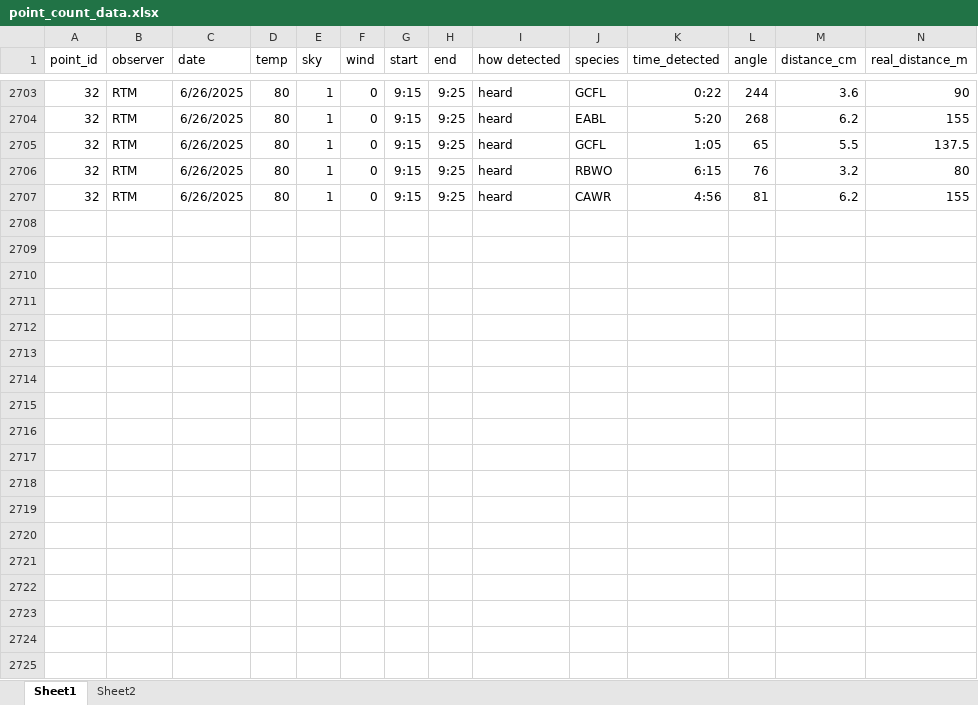
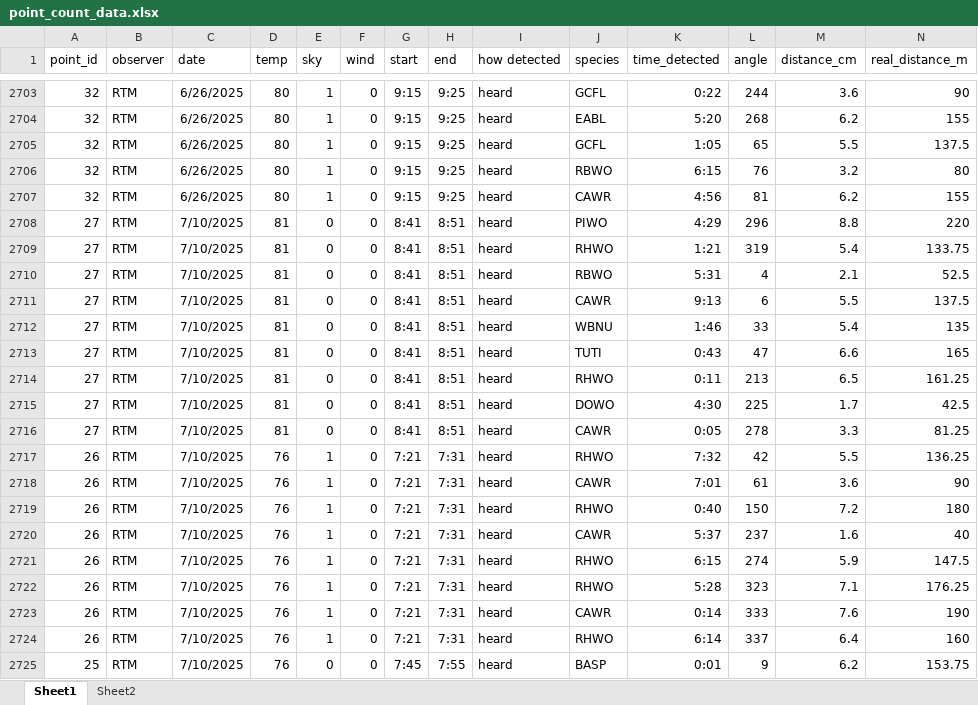
Before and after one commit to woodpeckerrob/WoodpeckerNiche.github.io, an Excel workbook: docs/data/raw/point_count_data.xlsx, sheet Sheet1, drawn as a sheet; only a part is shown, gaps mark what is left out; values as stored, in another font and other column widths than the file's, no borders; rows hold the shown columns only; the diff covers the shown part only; the diff names each change by its address in the sheet, - before the commit and + after, or states it on an @@ line.

Commit message:
Updating habitat page for reduced table size.

```diff
--- a/docs/data/raw/point_count_data.xlsx (sheet Sheet1)
+++ b/docs/data/raw/point_count_data.xlsx (sheet Sheet1)
+row 2708: 27 | RTM | 7/10/2025 | 81 | 0 | 0 | 8:41 | 8:51 | heard | PIWO | 4:29 | 296 | 8.8 | 220
+row 2709: 27 | RTM | 7/10/2025 | 81 | 0 | 0 | 8:41 | 8:51 | heard | RHWO | 1:21 | 319 | 5.4 | 133.75
+row 2710: 27 | RTM | 7/10/2025 | 81 | 0 | 0 | 8:41 | 8:51 | heard | RBWO | 5:31 | 4 | 2.1 | 52.5
+row 2711: 27 | RTM | 7/10/2025 | 81 | 0 | 0 | 8:41 | 8:51 | heard | CAWR | 9:13 | 6 | 5.5 | 137.5
+row 2712: 27 | RTM | 7/10/2025 | 81 | 0 | 0 | 8:41 | 8:51 | heard | WBNU | 1:46 | 33 | 5.4 | 135
+row 2713: 27 | RTM | 7/10/2025 | 81 | 0 | 0 | 8:41 | 8:51 | heard | TUTI | 0:43 | 47 | 6.6 | 165
+row 2714: 27 | RTM | 7/10/2025 | 81 | 0 | 0 | 8:41 | 8:51 | heard | RHWO | 0:11 | 213 | 6.5 | 161.25
+row 2715: 27 | RTM | 7/10/2025 | 81 | 0 | 0 | 8:41 | 8:51 | heard | DOWO | 4:30 | 225 | 1.7 | 42.5
+row 2716: 27 | RTM | 7/10/2025 | 81 | 0 | 0 | 8:41 | 8:51 | heard | CAWR | 0:05 | 278 | 3.3 | 81.25
+row 2717: 26 | RTM | 7/10/2025 | 76 | 1 | 0 | 7:21 | 7:31 | heard | RHWO | 7:32 | 42 | 5.5 | 136.25
+row 2718: 26 | RTM | 7/10/2025 | 76 | 1 | 0 | 7:21 | 7:31 | heard | CAWR | 7:01 | 61 | 3.6 | 90
+row 2719: 26 | RTM | 7/10/2025 | 76 | 1 | 0 | 7:21 | 7:31 | heard | RHWO | 0:40 | 150 | 7.2 | 180
+row 2720: 26 | RTM | 7/10/2025 | 76 | 1 | 0 | 7:21 | 7:31 | heard | CAWR | 5:37 | 237 | 1.6 | 40
+row 2721: 26 | RTM | 7/10/2025 | 76 | 1 | 0 | 7:21 | 7:31 | heard | RHWO | 6:15 | 274 | 5.9 | 147.5
+row 2722: 26 | RTM | 7/10/2025 | 76 | 1 | 0 | 7:21 | 7:31 | heard | RHWO | 5:28 | 323 | 7.1 | 176.25
+row 2723: 26 | RTM | 7/10/2025 | 76 | 1 | 0 | 7:21 | 7:31 | heard | CAWR | 0:14 | 333 | 7.6 | 190
+row 2724: 26 | RTM | 7/10/2025 | 76 | 1 | 0 | 7:21 | 7:31 | heard | RHWO | 6:14 | 337 | 6.4 | 160
+row 2725: 25 | RTM | 7/10/2025 | 76 | 0 | 0 | 7:45 | 7:55 | heard | BASP | 0:01 | 9 | 6.2 | 153.75
```
Also changed, not shown: 75 added rows elsewhere in this sheet, 5 other files.
